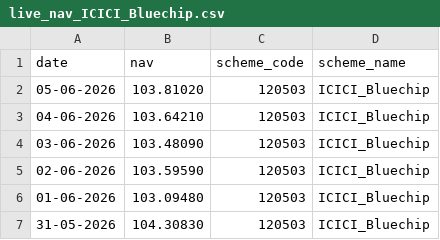
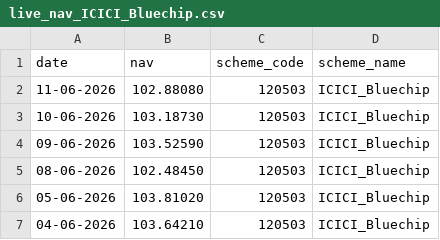
Before and after one commit to Sreelatha2058/bluestock_mf_capstone, a CSV file: data/raw_data/live_nav_ICICI_Bluechip.csv, drawn as a sheet; only a part is shown; the shorter side is filled out with more unchanged rows.

```diff
--- a/data/raw_data/live_nav_ICICI_Bluechip.csv
+++ b/data/raw_data/live_nav_ICICI_Bluechip.csv
@@ -1,2 +1,6 @@
 date,nav,scheme_code,scheme_name
+11-06-2026,102.88080,120503,ICICI_Bluechip
+10-06-2026,103.18730,120503,ICICI_Bluechip
+09-06-2026,103.52590,120503,ICICI_Bluechip
+08-06-2026,102.48450,120503,ICICI_Bluechip
 05-06-2026,103.81020,120503,ICICI_Bluechip
```
Also changed, not shown: data/raw_data/live_nav_Axis_Bluechip.csv, data/raw_data/live_nav_HDFC_Top100_Direct.csv, 10 other files.
